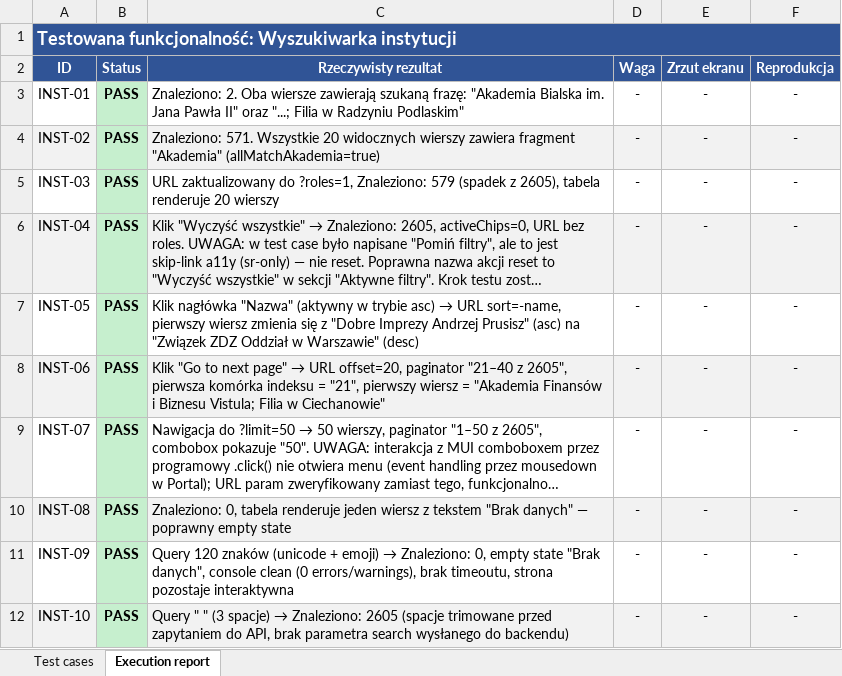
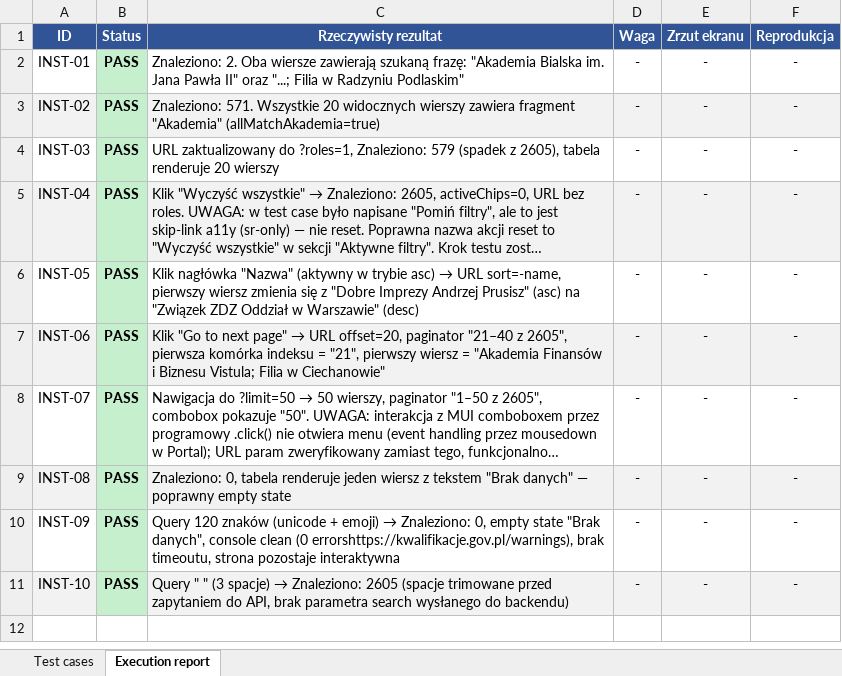
Before and after one commit to crypto-account/playwright-tapsshop-automation, an Excel workbook: qa-runs/wyszukiwarka-instytucji-2026-08-13-run2.xlsx, sheet Execution report, drawn as a sheet; long unchanged cells end in …; values as stored, in another font and other column widths than the file's, no borders; removed rows and columns are numbered as before the commit, all else as after; the diff names each change by its address in the sheet, - before the commit and + after, or states it on an @@ line.

```diff
--- a/qa-runs/wyszukiwarka-instytucji-2026-08-13-run2.xlsx (sheet Execution report)
+++ b/qa-runs/wyszukiwarka-instytucji-2026-08-13-run2.xlsx (sheet Execution report)
-row 1: Testowana funkcjonalność: Wyszukiwarka instytucji
-C10 (Rzeczywisty rezultat): …clean (0 errors/warnings), brak timeoutu,…
+C10 (Rzeczywisty rezultat): …clean (0 errorshttps://kwalifikacje.gov.pl/warnings), brak timeoutu,…
```
Also changed, not shown: sheet Test cases, qa-task-kwalifikacje/wyszukiwarka-instytucji-2026-08-13-run2.xlsx, 19 other files.
